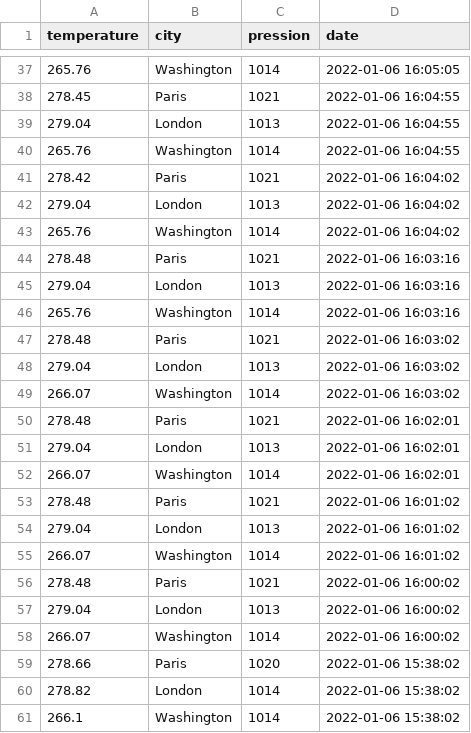
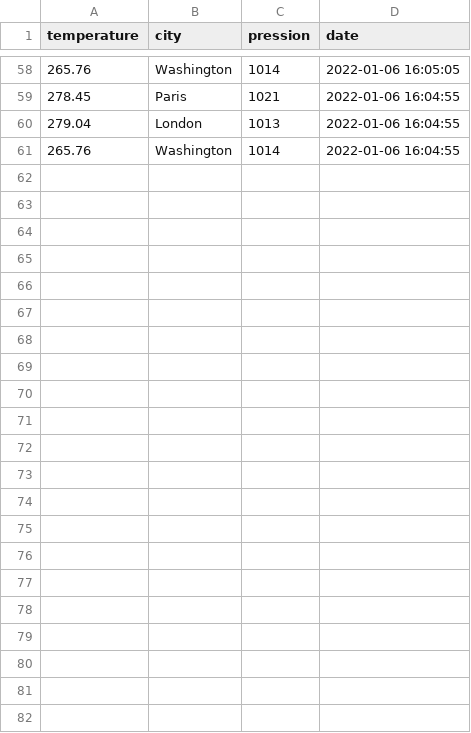
Before and after one commit to IDRIMalek/airflow, a CSV file: airflow/app/clean_data/data.csv, drawn as a sheet; only a part is shown, gaps mark what is left out; the diff covers the shown part only.

```diff
--- a/airflow/app/clean_data/data.csv
+++ b/airflow/app/clean_data/data.csv
@@ -40,22 +61 @@ temperature,city,pression,date
 265.76,Washington,1014,2022-01-06 16:04:55
-278.42,Paris,1021,2022-01-06 16:04:02
-279.04,London,1013,2022-01-06 16:04:02
-265.76,Washington,1014,2022-01-06 16:04:02
-278.48,Paris,1021,2022-01-06 16:03:16
-279.04,London,1013,2022-01-06 16:03:16
-265.76,Washington,1014,2022-01-06 16:03:16
-278.48,Paris,1021,2022-01-06 16:03:02
-279.04,London,1013,2022-01-06 16:03:02
-266.07,Washington,1014,2022-01-06 16:03:02
-278.48,Paris,1021,2022-01-06 16:02:01
-279.04,London,1013,2022-01-06 16:02:01
-266.07,Washington,1014,2022-01-06 16:02:01
-278.48,Paris,1021,2022-01-06 16:01:02
-279.04,London,1013,2022-01-06 16:01:02
-266.07,Washington,1014,2022-01-06 16:01:02
-278.48,Paris,1021,2022-01-06 16:00:02
-279.04,London,1013,2022-01-06 16:00:02
-266.07,Washington,1014,2022-01-06 16:00:02
-278.66,Paris,1020,2022-01-06 15:38:02
-278.82,London,1014,2022-01-06 15:38:02
-266.1,Washington,1014,2022-01-06 15:38:02
```
Also changed, not shown: 21 added rows elsewhere in this file, airflow/app/clean_data/fulldata.csv, 10 other files.
